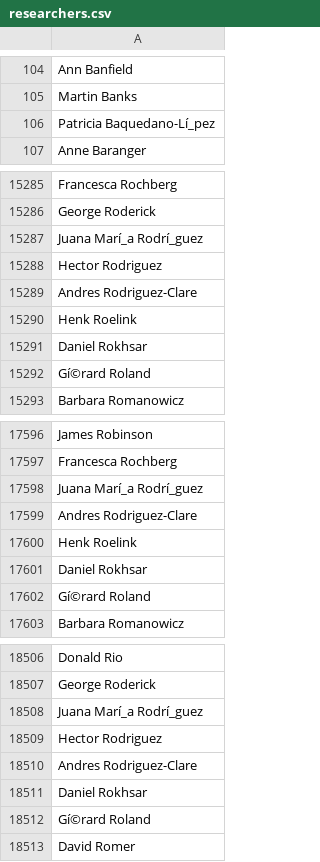
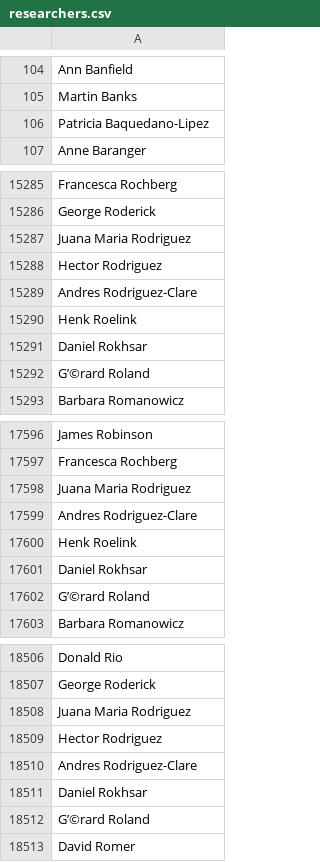
Before and after one commit to BIDS-projects/ETL, a CSV file: researchers.csv, drawn as a sheet; only a part is shown, gaps mark what is left out; the diff covers the shown part only.

```diff
--- a/researchers.csv
+++ b/researchers.csv
@@ -105,3 +105,3 @@ Ann Banfield
 Martin Banks
-Patricia Baquedano-Lí_pez
+Patricia Baquedano-Lipez
 Anne Baranger
@@ -15286,3 +15286,3 @@ Francesca Rochberg
 George Roderick
-Juana Marí_a Rodrí_guez
+Juana Maria Rodriguez
 Hector Rodriguez
@@ -15291,3 +15291,3 @@ Henk Roelink
 Daniel Rokhsar
-Gí©rard Roland
+G’©rard Roland
 Barbara Romanowicz
@@ -17597,3 +17597,3 @@ James Robinson
 Francesca Rochberg
-Juana Marí_a Rodrí_guez
+Juana Maria Rodriguez
 Andres Rodriguez-Clare
@@ -17601,3 +17601,3 @@ Henk Roelink
 Daniel Rokhsar
-Gí©rard Roland
+G’©rard Roland
 Barbara Romanowicz
@@ -18507,3 +18507,3 @@ Donald Rio
 George Roderick
-Juana Marí_a Rodrí_guez
+Juana Maria Rodriguez
 Hector Rodriguez
@@ -18511,3 +18511,3 @@ Andres Rodriguez-Clare
 Daniel Rokhsar
-Gí©rard Roland
+G’©rard Roland
 David Romer
```
Also changed, not shown: 140 edited cells elsewhere in this file, 1 other file.
